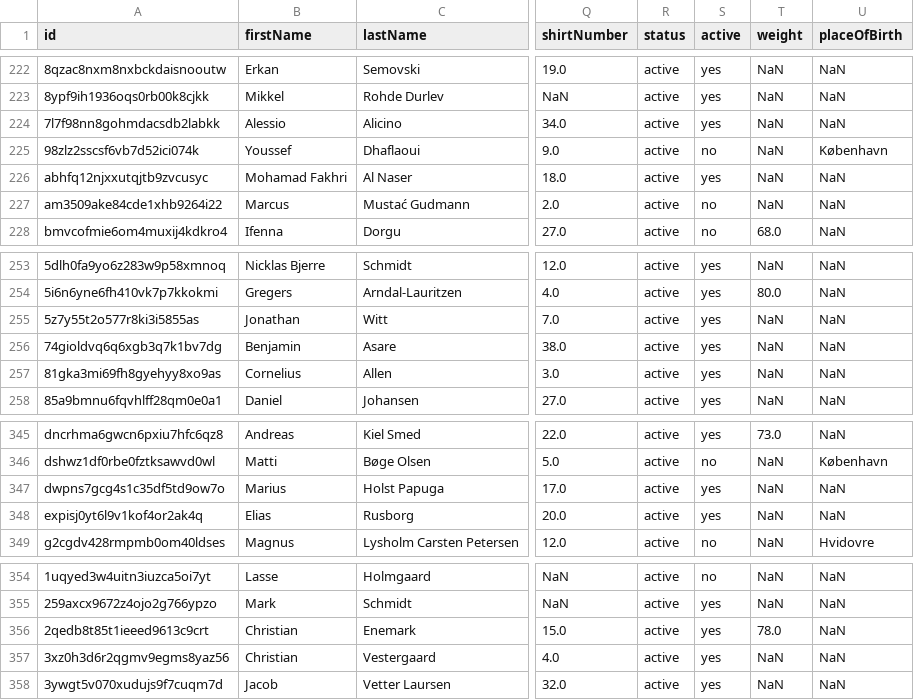
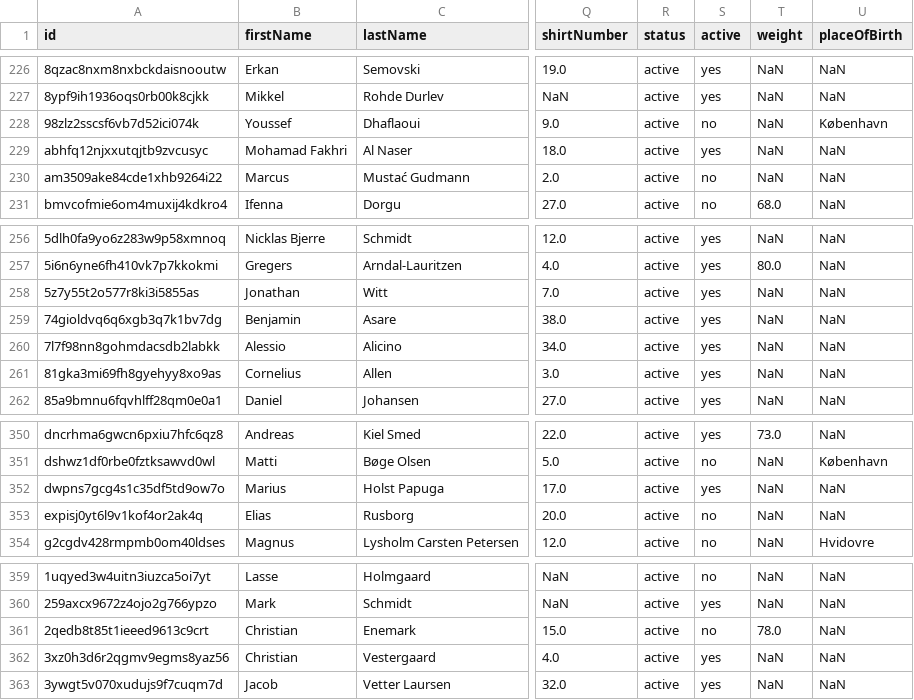
Before and after one commit to AC-Horsens/AC-Horsens-First-Team, a CSV file: DNK_1_Division_2024_2025/squads DNK_1_Division_2024_2025.csv, drawn as a sheet; only a part is shown, gaps mark what is left out; addresses are those after the commit; the diff covers the shown part only; the diff names each change by its address in the sheet, - before the commit and + after, or states it on an @@ line.

```diff
--- a/DNK_1_Division_2024_2025/squads DNK_1_Division_2024_2025.csv
+++ b/DNK_1_Division_2024_2025/squads DNK_1_Division_2024_2025.csv
@@ row 224 moved to row 260: 7l7f98nn8gohmdacsdb2labkk @@
-S353 (active): yes
+S353 (active): no
-S361 (active): yes
+S361 (active): no
```
Also changed, not shown: 5 added rows and 10 edited cells elsewhere in this file, DNK_1_Division_2024_2025/Esbjerg/Esbjerg_xg_data.csv, DNK_1_Division_2024_2025/Hillerød/Hillerød_xg_data.csv, 18 other files.
